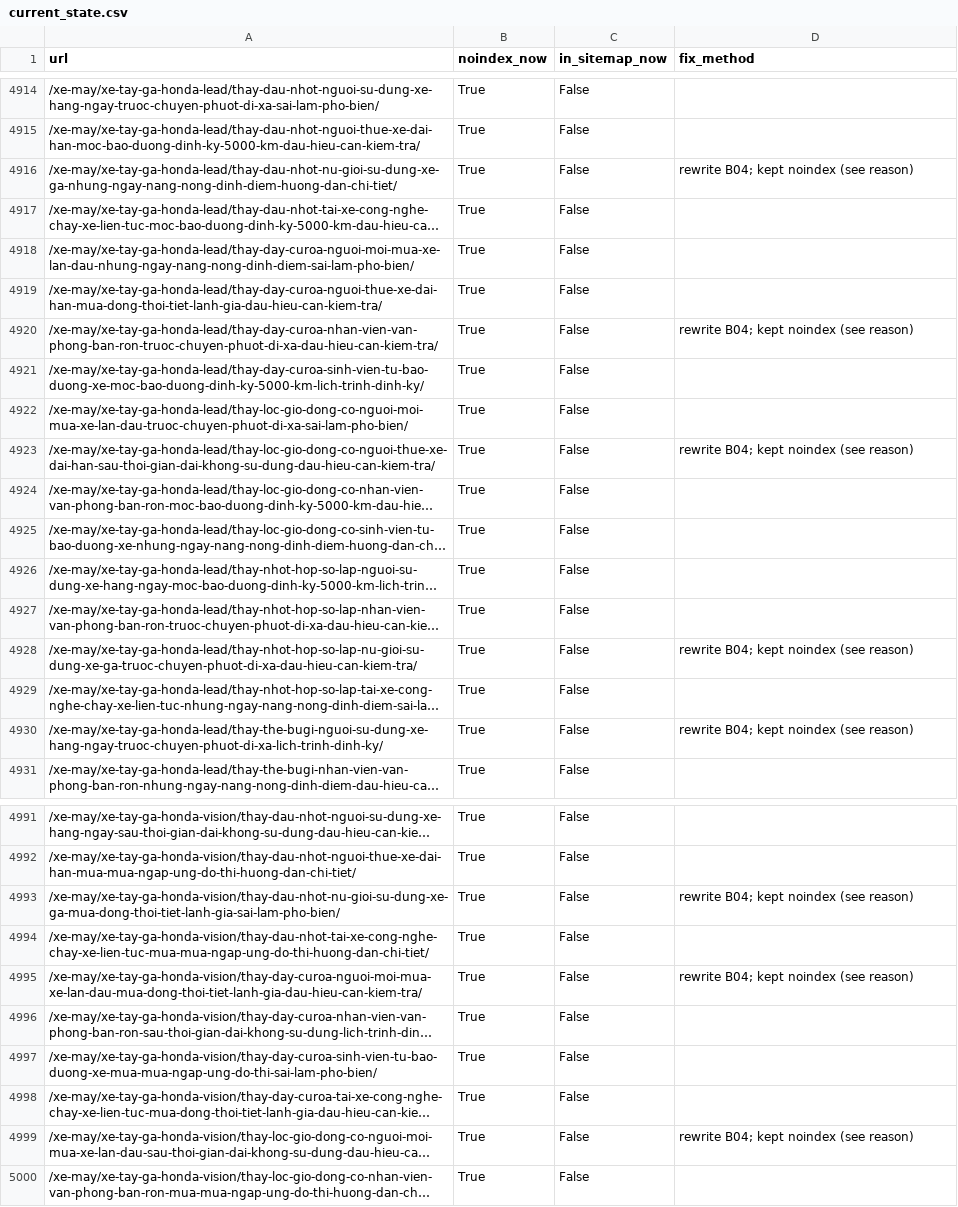
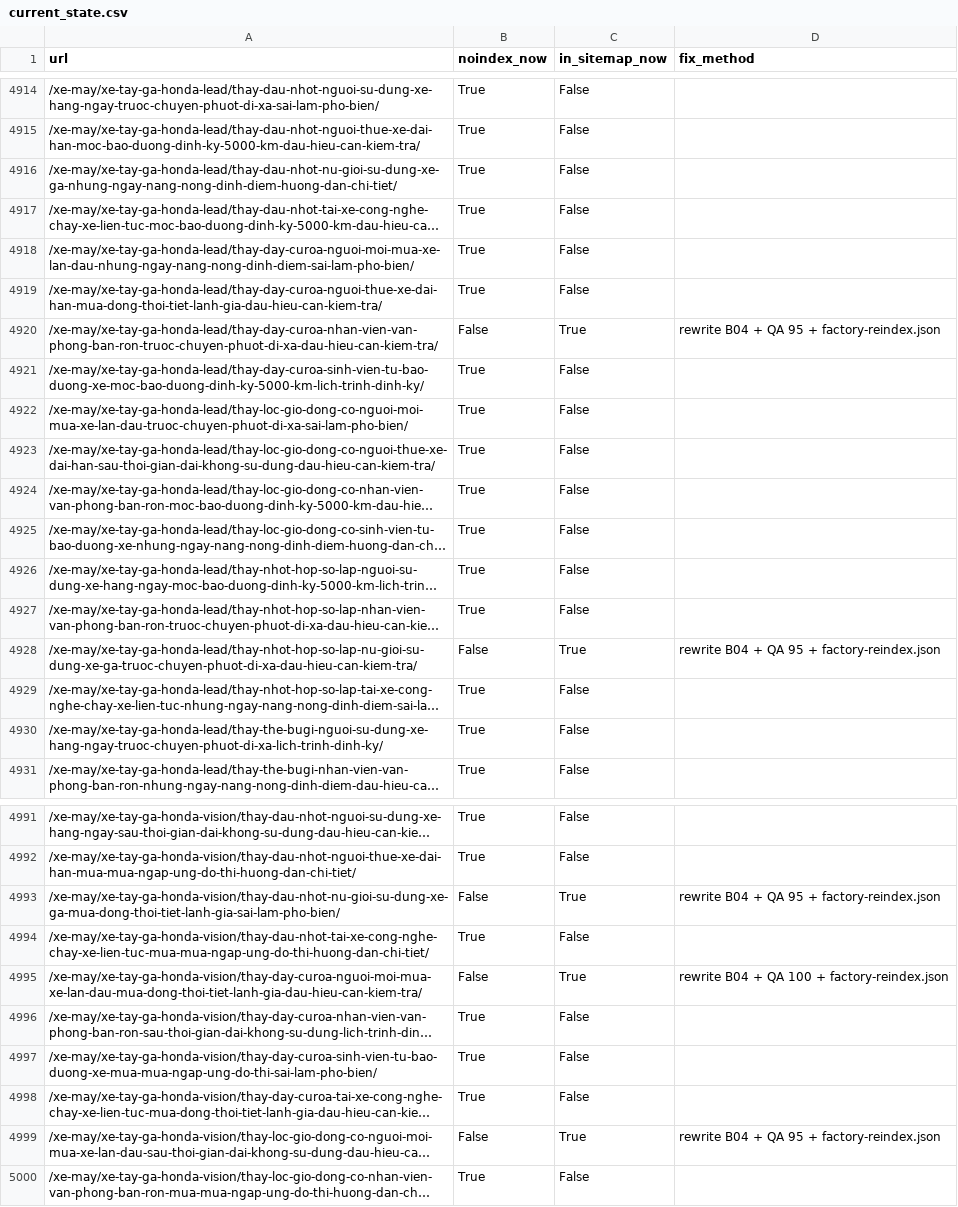
Before and after one commit to Rent-Bike-Hanoi/thuha, a CSV file: reports/seo-recovery/data/current_state.csv, drawn as a sheet; only a part is shown, gaps mark what is left out; long unchanged cells end in …; the diff covers the shown part only; the diff names each change by its address in the sheet, - before the commit and + after, or states it on an @@ line.

```diff
--- a/reports/seo-recovery/data/current_state.csv
+++ b/reports/seo-recovery/data/current_state.csv
-D4916 (fix_method): rewrite B04; kept noindex (see reason)
+D4916 (fix_method): (empty)
-B4920 (noindex_now): True
+B4920 (noindex_now): False
-C4920 (in_sitemap_now): False
+C4920 (in_sitemap_now): True
-D4920 (fix_method): rewrite B04; kept noindex (see reason)
+D4920 (fix_method): rewrite B04 + QA 95 + factory-reindex.json
-D4923 (fix_method): rewrite B04; kept noindex (see reason)
+D4923 (fix_method): (empty)
-B4928 (noindex_now): True
+B4928 (noindex_now): False
-C4928 (in_sitemap_now): False
+C4928 (in_sitemap_now): True
-D4928 (fix_method): rewrite B04; kept noindex (see reason)
+D4928 (fix_method): rewrite B04 + QA 95 + factory-reindex.json
-D4930 (fix_method): rewrite B04; kept noindex (see reason)
+D4930 (fix_method): (empty)
-B4993 (noindex_now): True
+B4993 (noindex_now): False
-C4993 (in_sitemap_now): False
+C4993 (in_sitemap_now): True
-D4993 (fix_method): rewrite B04; kept noindex (see reason)
+D4993 (fix_method): rewrite B04 + QA 95 + factory-reindex.json
-B4995 (noindex_now): True
+B4995 (noindex_now): False
-C4995 (in_sitemap_now): False
+C4995 (in_sitemap_now): True
-D4995 (fix_method): rewrite B04; kept noindex (see reason)
+D4995 (fix_method): rewrite B04 + QA 100 + factory-reindex.json
-B4999 (noindex_now): True
+B4999 (noindex_now): False
-C4999 (in_sitemap_now): False
+C4999 (in_sitemap_now): True
-D4999 (fix_method): rewrite B04; kept noindex (see reason)
+D4999 (fix_method): rewrite B04 + QA 95 + factory-reindex.json
```
Also changed, not shown: 55 edited cells elsewhere in this file, 9 other files.
